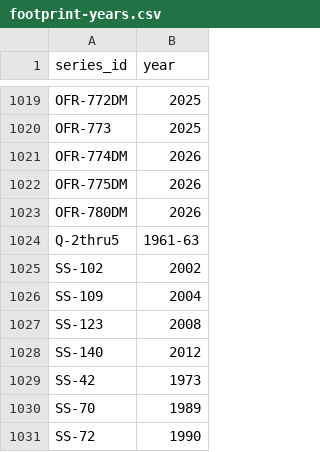
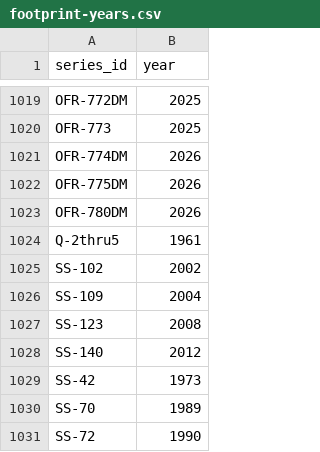
Before and after one commit to UGS-GIO/geolMapPortal, a CSV file: docs/plans/footprint-years.csv, drawn as a sheet; only a part is shown, gaps mark what is left out.

Commit message:
docs: normalize footprint year lookup to integer years (ranges use start year)

```diff
--- a/docs/plans/footprint-years.csv
+++ b/docs/plans/footprint-years.csv
@@ -1023,3 +1023,3 @@ OFR-775DM,2026
 OFR-780DM,2026
-Q-2thru5,1961-63
+Q-2thru5,1961
 SS-102,2002
```
Also changed, not shown: 1 other file.
